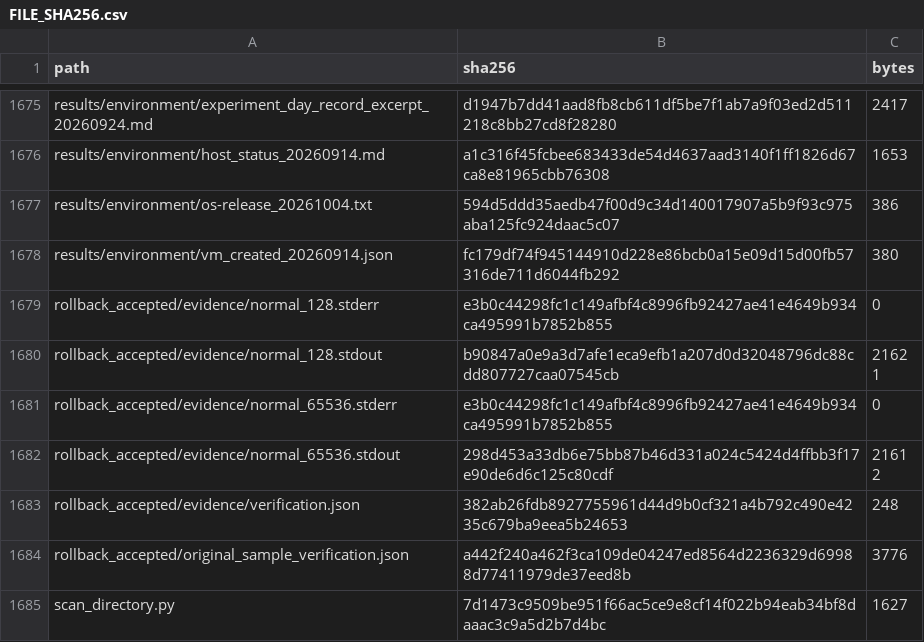
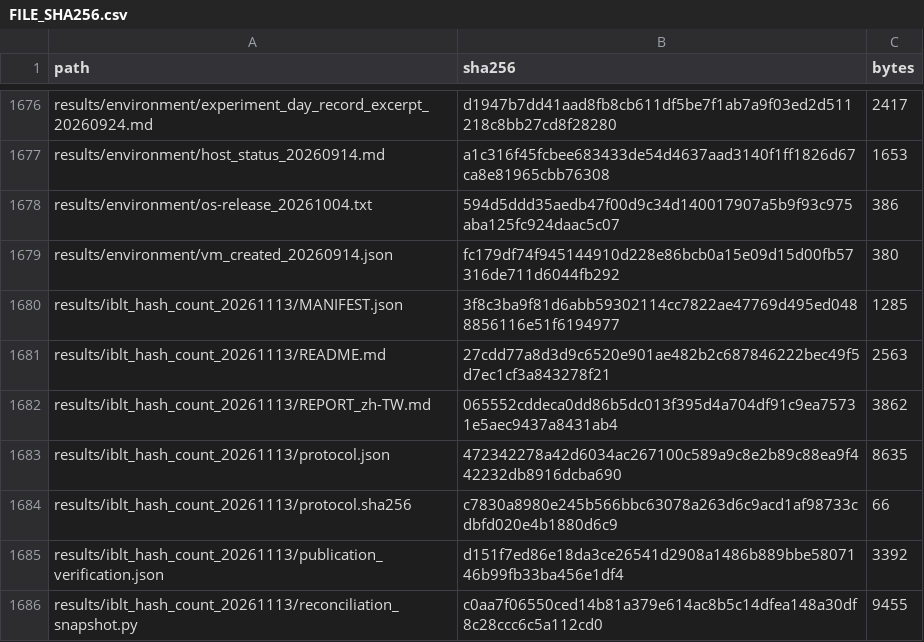
Before and after one commit to NSYSUTim/detecting-rootkit-tampering, a CSV file: FILE_SHA256.csv, drawn as a sheet; only a part is shown, gaps mark what is left out; the shorter side is filled out with more unchanged rows; the diff covers the shown part only; the diff names each change by its address in the sheet, - before the commit and + after, or states it on an @@ line.

Commit message:
Add offline IBLT hash-count sensitivity experiment
Preserve the frozen protocol, runner and all 36,864 trial results. Add portable verification and reproduction, and document the scoped rationale for three positions with capacity cases favoring four or five.

```diff
--- a/FILE_SHA256.csv
+++ b/FILE_SHA256.csv
+row 1680: results/iblt_hash_count_20261113/MANIFEST.json | 3f8c3ba9f81d6abb59302114cc7822ae47769d495ed0488856116e51f6194977 | 1285
+row 1681: results/iblt_hash_count_20261113/README.md | 27cdd77a8d3d9c6520e901ae482b2c687846222bec49f5d7ec1cf3a843278f21 | 2563
+row 1682: results/iblt_hash_count_20261113/REPORT_zh-TW.md | 065552cddeca0dd86b5dc013f395d4a704df91c9ea75731e5aec9437a8431ab4 | 3862
+row 1683: results/iblt_hash_count_20261113/protocol.json | 472342278a42d6034ac267100c589a9c8e2b89c88ea9f442232db8916dcba690 | 8635
+row 1684: results/iblt_hash_count_20261113/protocol.sha256 | c7830a8980e245b566bbc63078a263d6c9acd1af98733cdbfd020e4b1880d6c9 | 66
+row 1685: results/iblt_hash_count_20261113/publication_verification.json | d151f7ed86e18da3ce26541d2908a1486b889bbe5807146b99fb33ba456e1df4 | 3392
+row 1686: results/iblt_hash_count_20261113/reconciliation_snapshot.py | c0aa7f06550ced14b81a379e614ac8b5c14dfea148a30df8c28ccc6c5a112cd0 | 9455
```
Also changed, not shown: 9 added rows and 4 edited cells elsewhere in this file, 18 other files.
